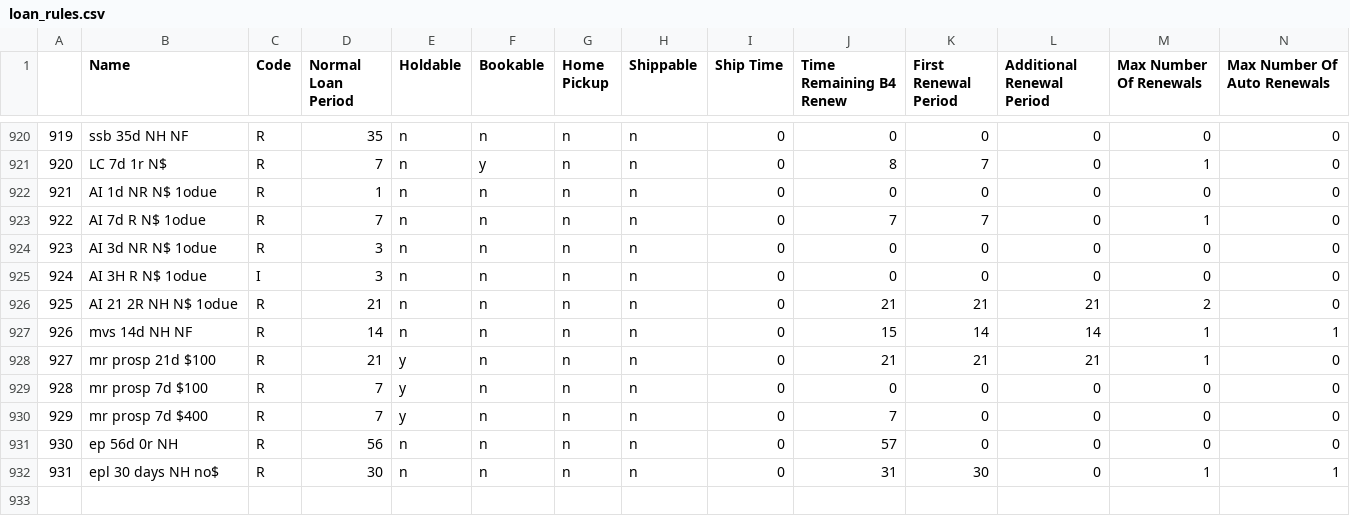
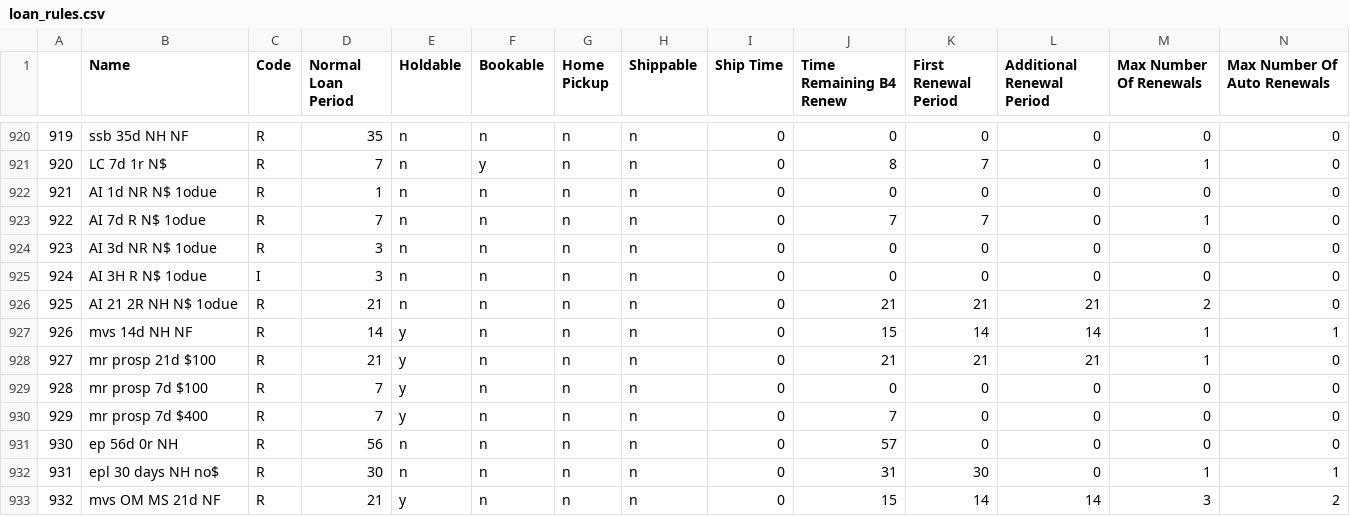
Before and after one commit to MarmotLibraryNetwork/sierraloanrules, a CSV file: loan_rules.csv, drawn as a sheet; only a part is shown, gaps mark what is left out; rows hold the shown columns only; the diff names each change by its address in the sheet, - before the commit and + after, or states it on an @@ line.

Commit message:
mvs West Middle, Redlands, OMMS loan rule and lrdt changes
Deleted previous lines associated with mvwm*, mvre*, and mvom*. Inserted new lines to allow staff and students at each of these schools to only put holds on materials from their respective school. Includes new p-types and loan rules.

```diff
--- a/loan_rules.csv
+++ b/loan_rules.csv
-E927 (Holdable): n
+E927 (Holdable): y
+row 933: 932 | mvs OM MS 21d NF | R | 21 | y | n | n | n | 0 | 15 | 14 | 14 | 3 | 2
```
Also changed, not shown: 1 other file.
